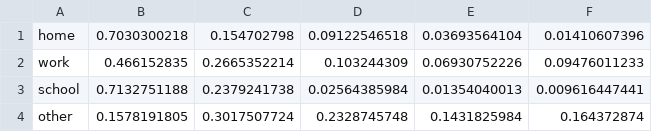
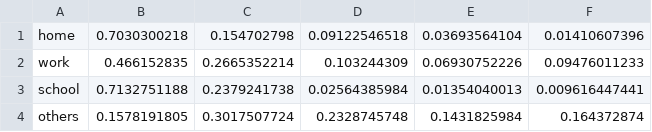
Before and after one commit to sobhan-moosavi/varicella_study, a CSV file: frequency_contact.csv, drawn as a sheet.

Commit message:
Update frequency_contact.csv

```diff
--- a/frequency_contact.csv
+++ b/frequency_contact.csv
@@ -3,2 +3,2 @@ work,0.466152835,0.2665352214,0.103244309,0.06930752226,0.09476011233
 school,0.7132751188,0.2379241738,0.02564385984,0.01354040013,0.009616447441
-other,0.1578191805,0.3017507724,0.2328745748,0.1431825984,0.164372874
+others,0.1578191805,0.3017507724,0.2328745748,0.1431825984,0.164372874
```
